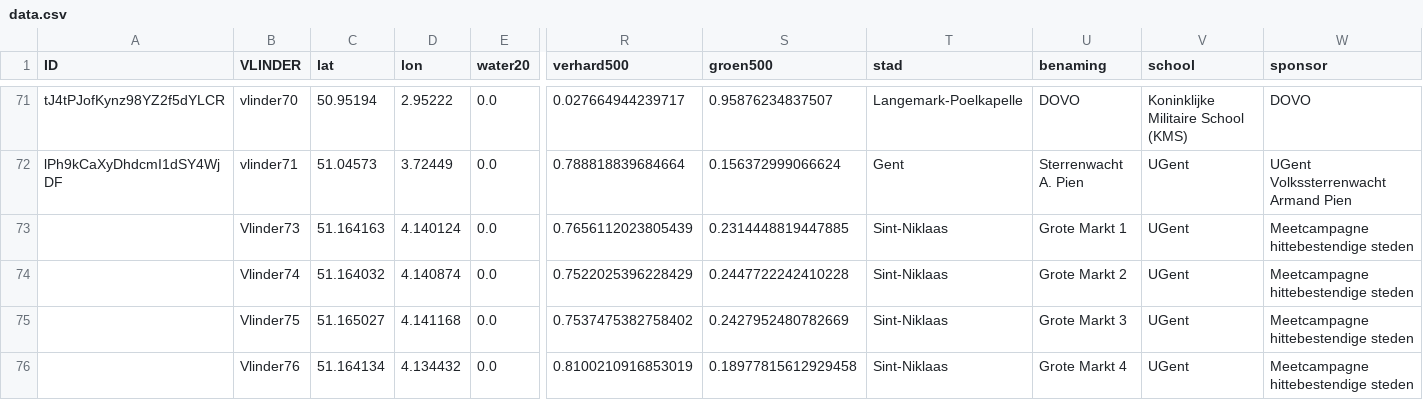
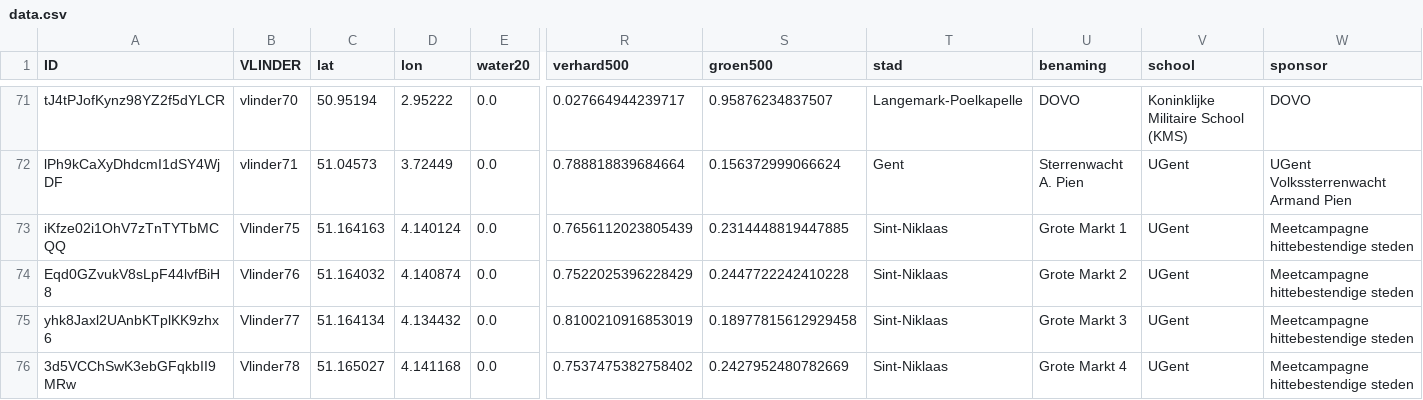
Before and after one commit to bmesuere/vlinder, a CSV file: api/data.csv, drawn as a sheet; only a part is shown, gaps mark what is left out; removed rows and columns are numbered as before the commit, all else as after; rows hold the shown columns only; the diff names each change by its address in the sheet, - before the commit and + after, or states it on an @@ line.

Commit message:
update data

```diff
--- a/api/data.csv
+++ b/api/data.csv
-A73 (ID): (empty)
+A73 (ID): iKfze02i1OhV7zTnTYTbMCQQ
-B73 (VLINDER): Vlinder73
+B73 (VLINDER): Vlinder75
-A74 (ID): (empty)
+A74 (ID): Eqd0GZvukV8sLpF44lvfBiH8
-B74 (VLINDER): Vlinder74
+B74 (VLINDER): Vlinder76
-row 75:  | Vlinder75 | 51.165027 | 4.141168 | 0.0 | 0.7537475382758402 | 0.2427952480782669 | Sint-Niklaas | Grote Markt 3 | UGent | Meetcampagne hittebestendige steden
-A75 (ID): (empty)
+A75 (ID): yhk8Jaxl2UAnbKTplKK9zhx6
-B75 (VLINDER): Vlinder76
+B75 (VLINDER): Vlinder77
-U75 (benaming): Grote Markt 4
+U75 (benaming): Grote Markt 3
+row 76: 3d5VCChSwK3ebGFqkbII9MRw | Vlinder78 | 51.165027 | 4.141168 | 0.0 | 0.7537475382758402 | 0.2427952480782669 | Sint-Niklaas | Grote Markt 4 | UGent | Meetcampagne hittebestendige steden
```
Also changed, not shown: 12 other files.
